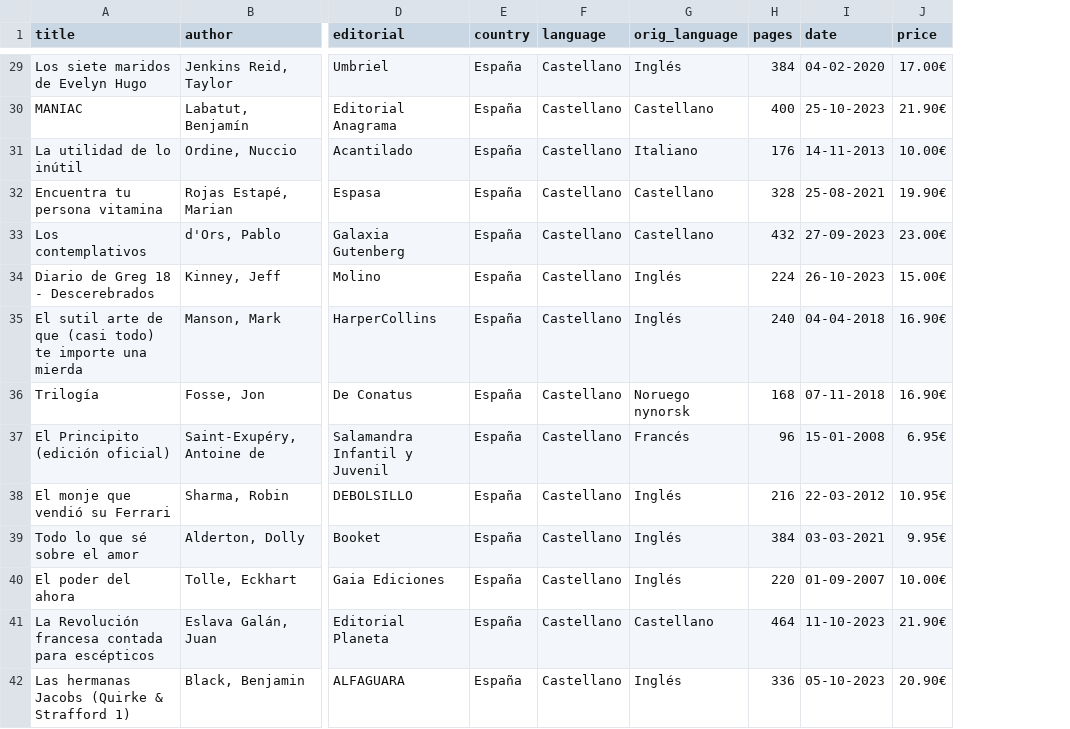
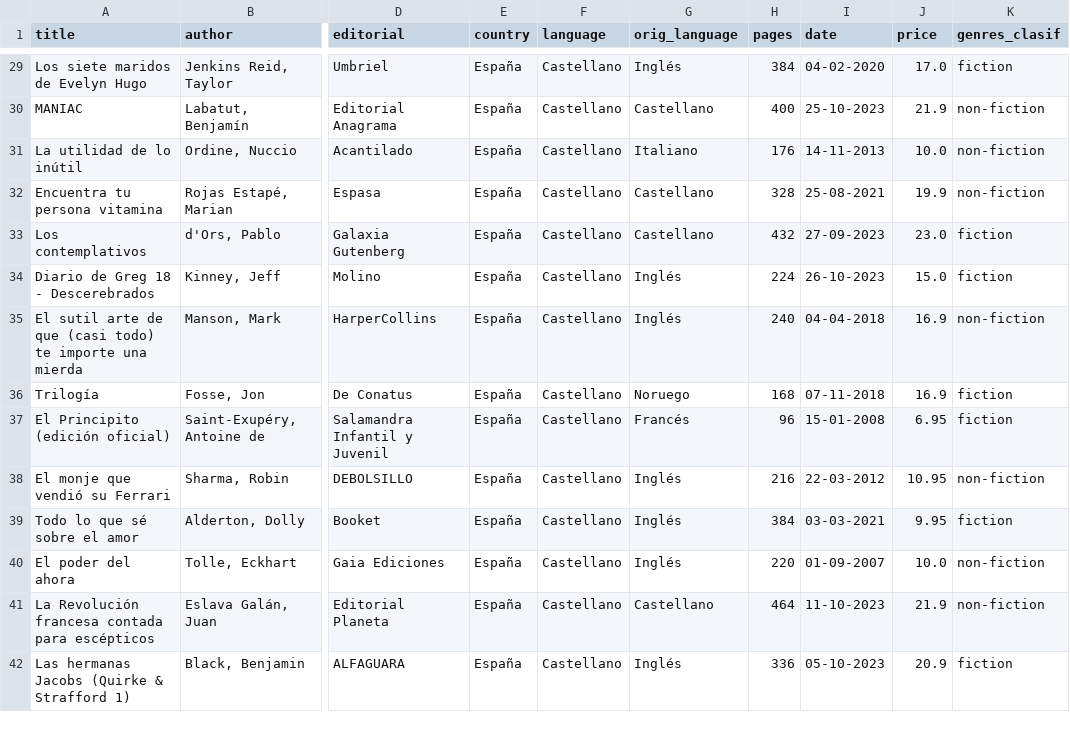
Before and after one commit to MartaGDC/Project-2, a CSV file: data/web_projectII.csv, drawn as a sheet; only a part is shown, gaps mark what is left out; the diff covers the shown part only; the diff names each change by its address in the sheet, - before the commit and + after, or states it on an @@ line.

```diff
--- a/data/web_projectII.csv
+++ b/data/web_projectII.csv
+column K (genres_clasif), rows 29-42: fiction | non-fiction | non-fiction | non-fiction | fiction | fiction | non-fiction | fiction | fiction | non-fiction | fiction | non-fiction | non-fiction | fiction
-J29 (price): 17.00€
+J29 (price): 17.0
-J30 (price): 21.90€
+J30 (price): 21.9
-J31 (price): 10.00€
+J31 (price): 10.0
-J32 (price): 19.90€
+J32 (price): 19.9
-J33 (price): 23.00€
+J33 (price): 23.0
-J34 (price): 15.00€
+J34 (price): 15.0
-J35:J36 (price): 16.90€
+J35:J36 (price): 16.9
-G36 (orig_language): Noruego nynorsk
+G36 (orig_language): Noruego
-J37 (price): 6.95€
+J37 (price): 6.95
-J38 (price): 10.95€
+J38 (price): 10.95
-J39 (price): 9.95€
+J39 (price): 9.95
-J40 (price): 10.00€
+J40 (price): 10.0
-J41 (price): 21.90€
+J41 (price): 21.9
-J42 (price): 20.90€
+J42 (price): 20.9
```
Also changed, not shown: 88 edited cells elsewhere in this file, data/spanish_projectII.csv, 51 other files.
